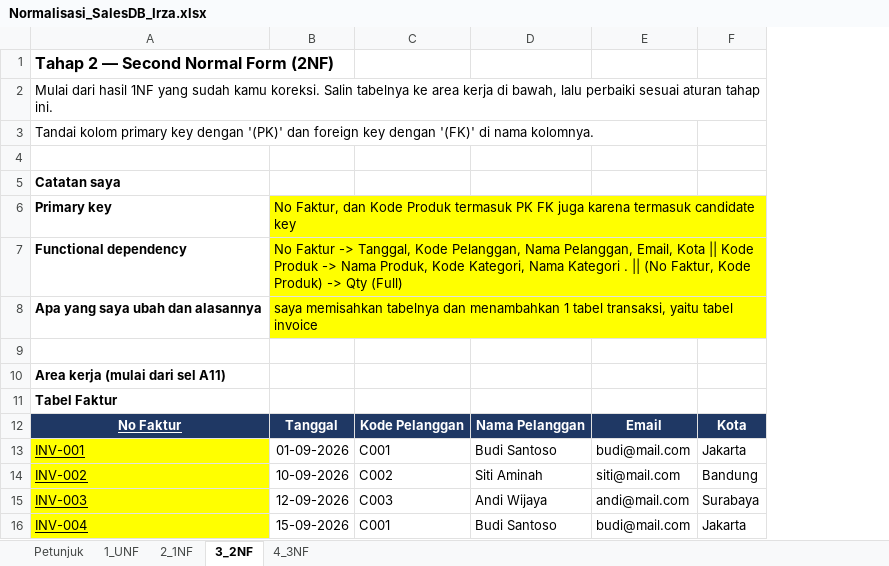
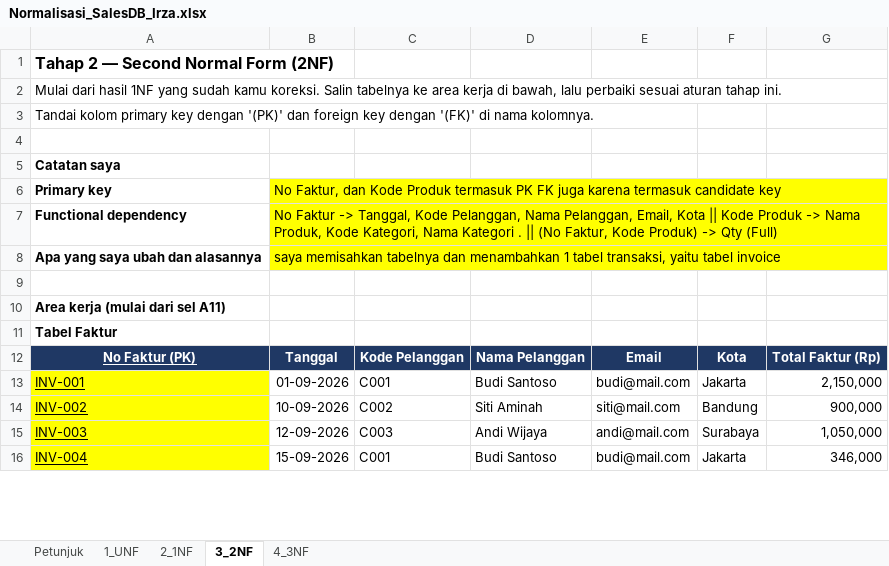
Before and after one commit to fahrihanif/Latihan-database, an Excel workbook: Normalisasi_SalesDB_Irza.xlsx, sheet 3_2NF, drawn as a sheet; only a part is shown; values as stored, in another font and other column widths than the file's, no borders; the diff covers the shown part only; the diff names each change by its address in the sheet, - before the commit and + after, or states it on an @@ line.

```diff
--- a/Normalisasi_SalesDB_Irza.xlsx (sheet 3_2NF)
+++ b/Normalisasi_SalesDB_Irza.xlsx (sheet 3_2NF)
+column G, rows 12-16: Total Faktur (Rp) | 2,150,000 | 900,000 | 1,050,000 | 346,000
-A12: No Faktur
+A12: No Faktur (PK)
```
Also changed, not shown: 23 edited cells and cell formats elsewhere in this sheet, sheet 4_3NF.
